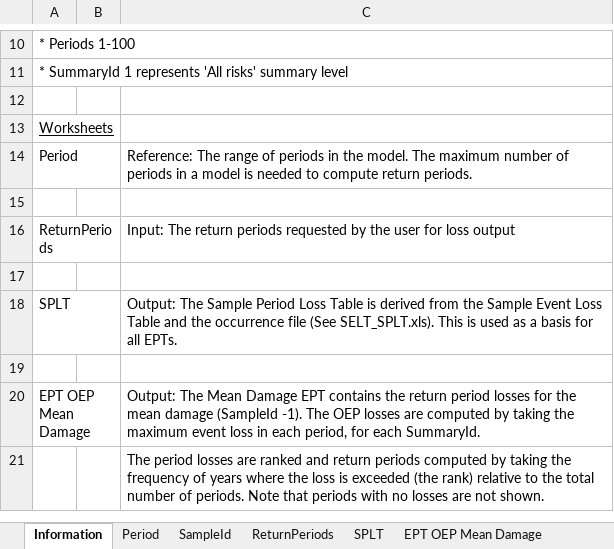
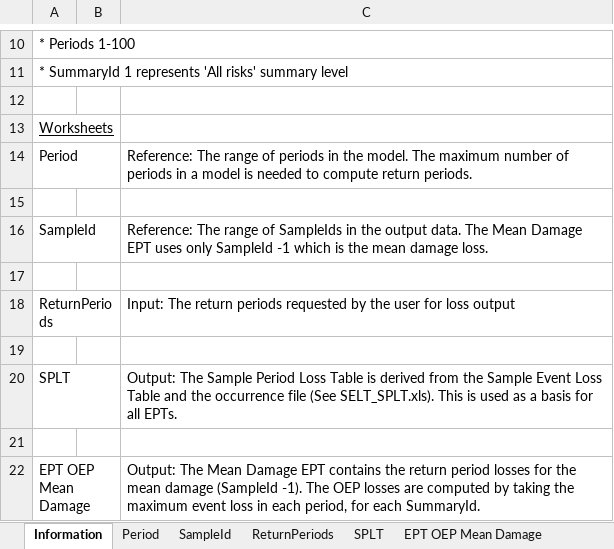
Before and after one commit to OasisLMF/ODS_OpenExposureData, an Excel workbook: OpenResultsData/Docs/WorkedExamples/EPT_1_Mean_Damage.xlsx, sheet Information, drawn as a sheet; only a part is shown, gaps mark what is left out; the shorter side is filled out with more unchanged rows; values as stored, in another font and other column widths than the file's, no borders; charts and pictures not drawn; the diff names each change by its address in the sheet, - before the commit and + after, or states it on an @@ line.

```diff
--- a/OpenResultsData/Docs/WorkedExamples/EPT_1_Mean_Damage.xlsx (sheet Information)
+++ b/OpenResultsData/Docs/WorkedExamples/EPT_1_Mean_Damage.xlsx (sheet Information)
+row 16: SampleId |  | Reference: The range of SampleIds in the output data. The Mean Damage EPT uses only SampleId -1 which is the mean damage loss.
+row 17: (empty)
```
Also changed, not shown: OpenResultsData/Docs/WorkedExamples/EPT_2_Full_Uncertainty.xlsx, OpenResultsData/Docs/WorkedExamples/EPT_4_Sample_Mean.xlsx, 7 other files.
